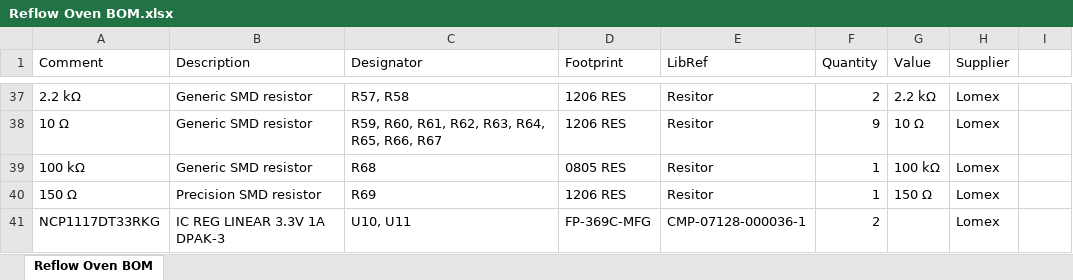
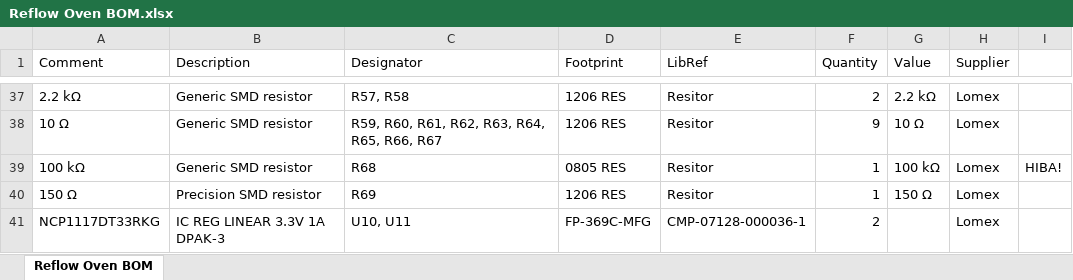
Before and after one commit to polgart/Reflow-oven, an Excel workbook: Design/HW/PCB design/Project Outputs for Reflow Oven/Reflow Oven BOM.xlsx, sheet Reflow Oven BOM, drawn as a sheet; only a part is shown, gaps mark what is left out; values as stored, in another font and other column widths than the file's, no cell formats; the diff names each change by its address in the sheet, - before the commit and + after, or states it on an @@ line.

```diff
--- a/Design/HW/PCB design/Project Outputs for Reflow Oven/Reflow Oven BOM.xlsx (sheet Reflow Oven BOM)
+++ b/Design/HW/PCB design/Project Outputs for Reflow Oven/Reflow Oven BOM.xlsx (sheet Reflow Oven BOM)
-I39: (empty)
+I39: HIBA!
```
Also changed, not shown: cell formats, Design/HW/BOM/projekt.xlsx, 32 other files.
